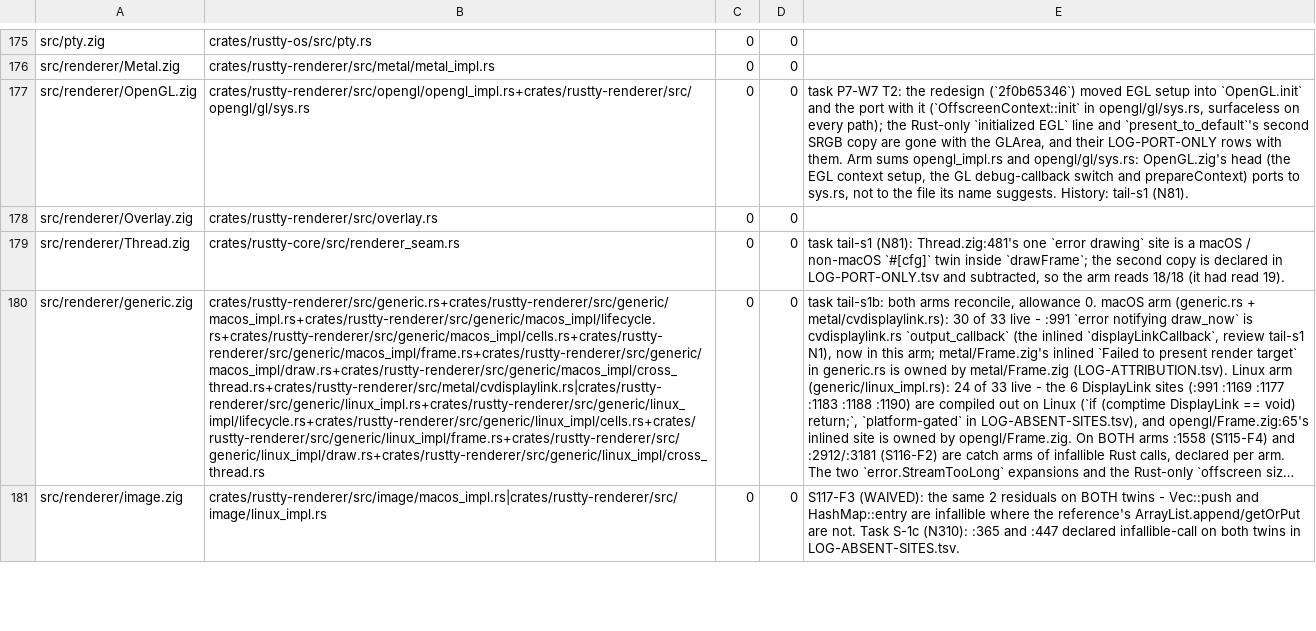
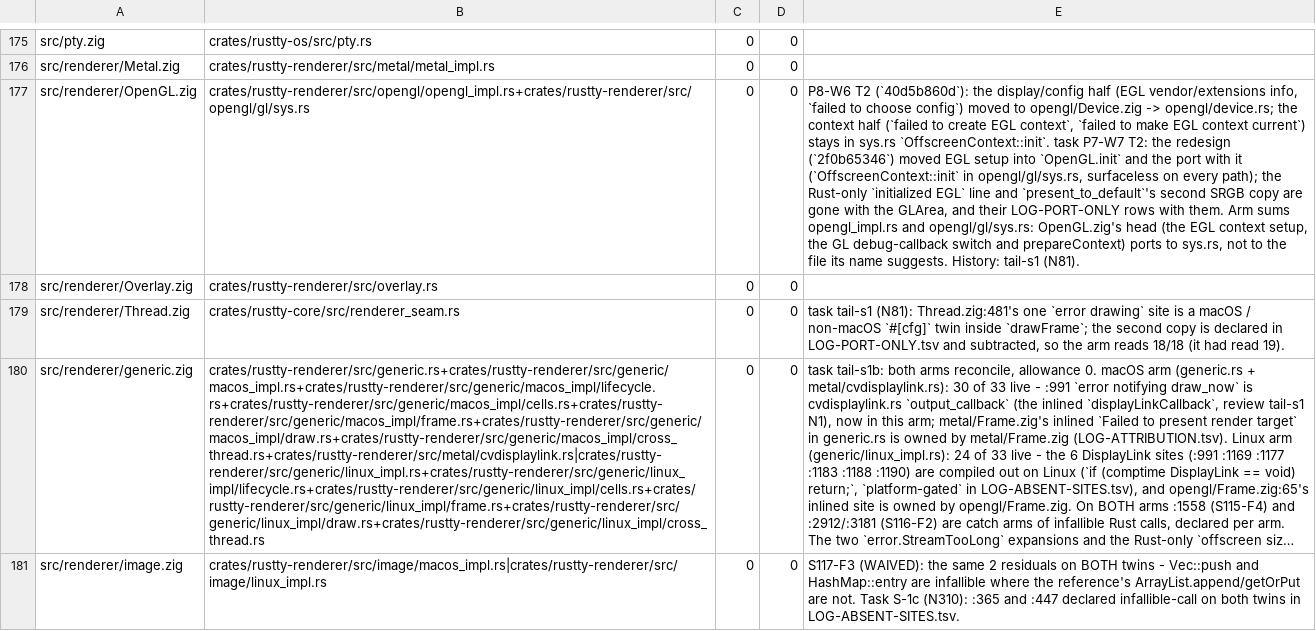
Before and after one commit to AirelyDev/rustty, a TSV file: .port/parity-closure/LOG-PORTMAP.tsv, drawn as a sheet; only a part is shown, gaps mark what is left out; long unchanged cells end in …; the diff covers the shown part only; the diff names each change by its address in the sheet, - before the commit and + after, or states it on an @@ line.

```diff
--- a/.port/parity-closure/LOG-PORTMAP.tsv
+++ b/.port/parity-closure/LOG-PORTMAP.tsv
-E177: task P7-W7…
+E177: P8-W6 T2 (`40d5b860d`): the display/config half (EGL vendor/extensions info, `failed to choose config`) moved to opengl/Device.zig -> opengl/device.rs; the context half (`failed to create EGL context`, `failed to make EGL context current`) stays in sys.rs `OffscreenContext::init`. task P7-W7…
```
Also changed, not shown: 4 edited cells elsewhere in this file, .port/audits/GHOSTTY_LIFETIMES.tsv, .port/parity-closure/LOG-ATTRIBUTION.tsv, 50 other files.
